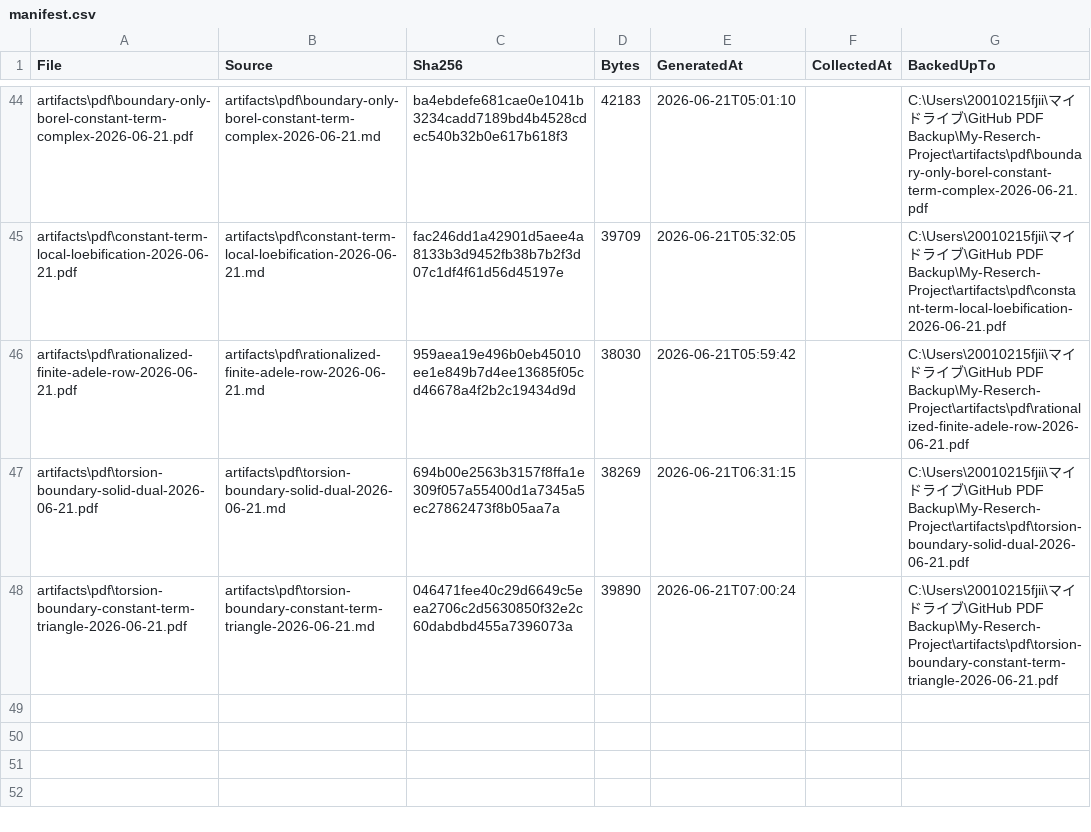
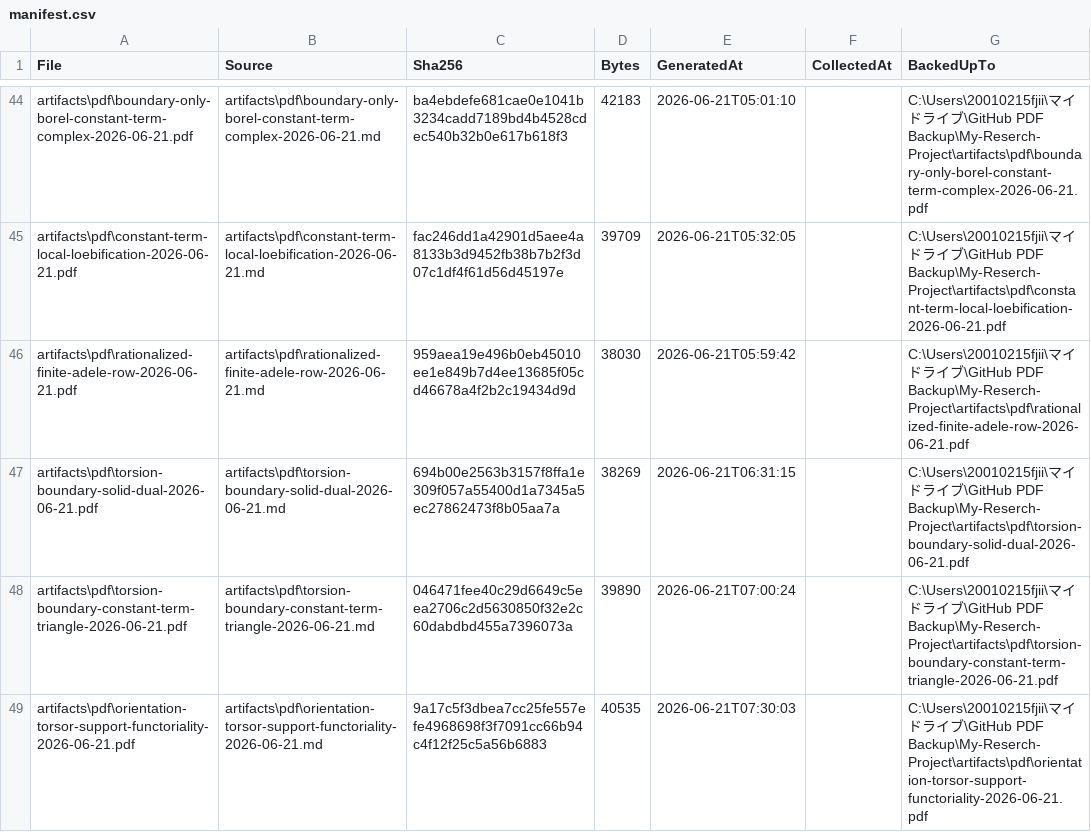
Before and after one commit to jikokennobun/My-Reserch-Project, a CSV file: artifacts/pdf/manifest.csv, drawn as a sheet; only a part is shown, gaps mark what is left out; the diff names each change by its address in the sheet, - before the commit and + after, or states it on an @@ line.

Commit message:
Analyze orientation torsor functoriality

```diff
--- a/artifacts/pdf/manifest.csv
+++ b/artifacts/pdf/manifest.csv
+row 49: artifacts\pdf\orientation-torsor-support-functoriality-2026-06-21.pdf | artifacts\pdf\orientation-torsor-support-functoriality-2026-06-21.md | 9a17c5f3dbea7cc25fe557efe4968698f3f7091cc66b94c4f12f25c5a56b6883 | 40535 | 2026-06-21T07:30:03 |  | C:\Users\20010215fjii\マイドライブ\GitHub PDF Backup\My-Reserch-Project\artifacts\pdf\orientation-torsor-support-functoriality-2026-06-21.pdf
```
Also changed, not shown: 11 other files.
